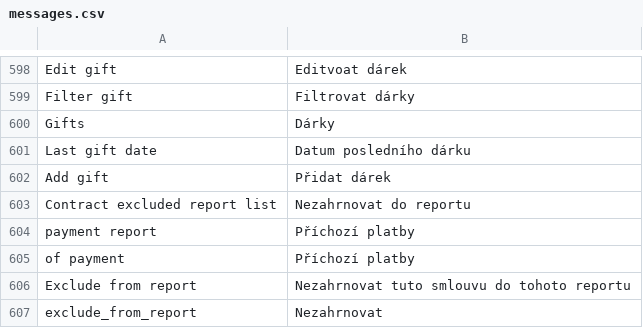
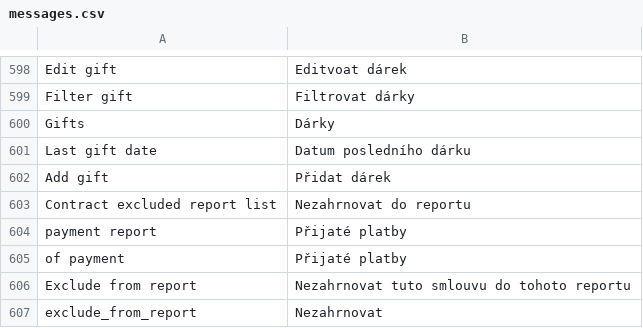
Before and after one commit to martinkulich/maur-creditors, a CSV file: data/translations/messages.csv, drawn as a sheet; only a part is shown, gaps mark what is left out.

```diff
--- a/data/translations/messages.csv
+++ b/data/translations/messages.csv
@@ -603,4 +603,4 @@ Add gift;Přidat dárek
 Contract excluded report list;Nezahrnovat do reportu
-payment report;Příchozí platby
-of payment;Příchozí platby
+payment report;Přijaté platby
+of payment;Přijaté platby
 Exclude from report;Nezahrnovat tuto smlouvu do tohoto reportu
```
Also changed, not shown: 1 other file.
